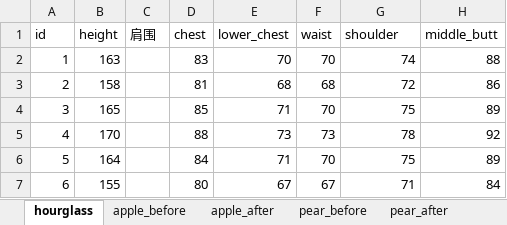
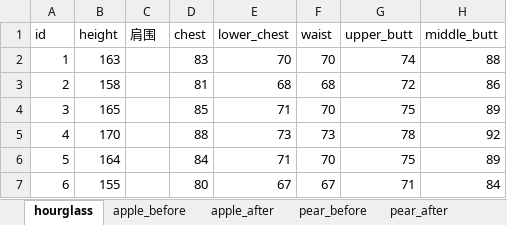
Before and after one commit to GZBlade/notebooks, an Excel workbook: datasets/figure.xlsx, sheet hourglass, drawn as a sheet; values as stored, in another font and other column widths than the file's, no borders; the diff names each change by its address in the sheet, - before the commit and + after, or states it on an @@ line.

```diff
--- a/datasets/figure.xlsx (sheet hourglass)
+++ b/datasets/figure.xlsx (sheet hourglass)
-G1: shoulder
+G1: upper_butt
```
Also changed, not shown: sheet pear_after, sheet paper_before, sheet paper_after, sheet pear_before, sheet apple_before, sheet apple_after, 3 more sheets, 1 other file.
